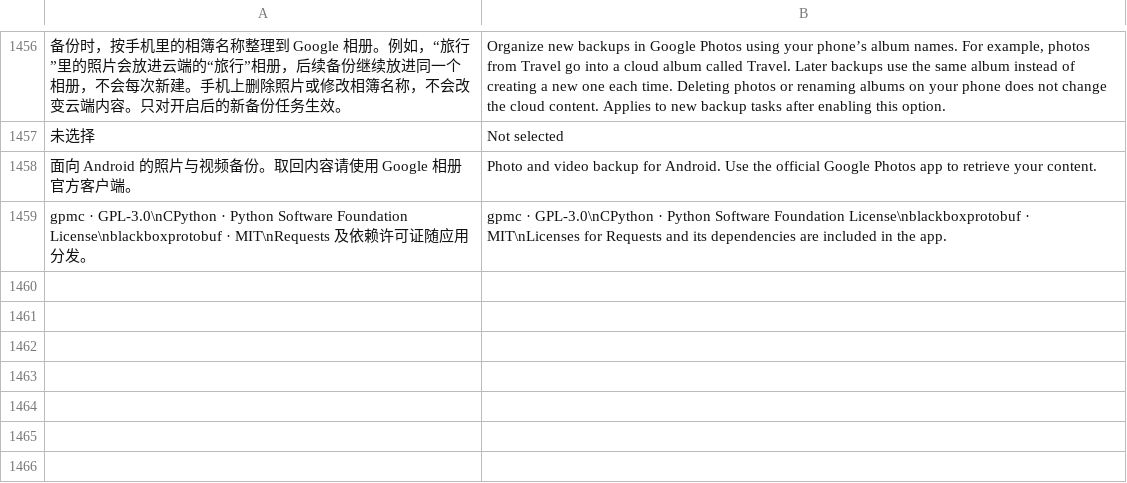
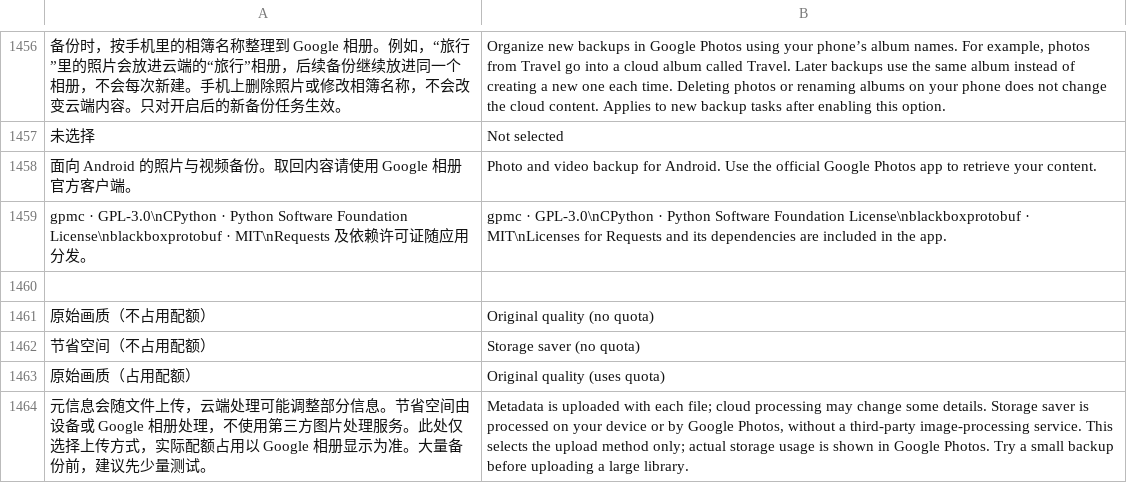
Before and after one commit to Cc-Cece/PicHarbor-Mobile, a TSV file: android/localization/en.tsv, drawn as a sheet; only a part is shown, gaps mark what is left out.

Commit message:
Unify mobile quality labels and reuse desktop application artwork

```diff
--- a/android/localization/en.tsv
+++ b/android/localization/en.tsv
@@ -1459 +1459,6 @@
 "gpmc · GPL-3.0\nCPython · Python Software Foundation License\nblackboxprotobuf · MIT\nRequests 及依赖许可证随应用分发。"	"gpmc · GPL-3.0\nCPython · Python Software Foundation License\nblackboxprotobuf · MIT\nLicenses for Requests and its dependencies are included in the app."
+
+"原始画质（不占用配额）"	"Original quality (no quota)"
+"节省空间（不占用配额）"	"Storage saver (no quota)"
+"原始画质（占用配额）"	"Original quality (uses quota)"
+"元信息会随文件上传，云端处理可能调整部分信息。节省空间由设备或 Google 相册处理，不使用第三方图片处理服务。此处仅选择上传方式，实际配额占用以 Google 相册显示为准。大量备份前，建议先少量测试。"	"Metadata is uploaded with each file; cloud processing may change some details. Storage saver is processed on your device or by Google Photos, without a third-party image-processing service. This selects the upload method only; actual storage usage is shown in Google Photos. Try a small backup before uploading a large library."
```
Also changed, not shown: android/localization/yue-Hant-HK.tsv, ios/Localization/english.tsv, 33 other files.
